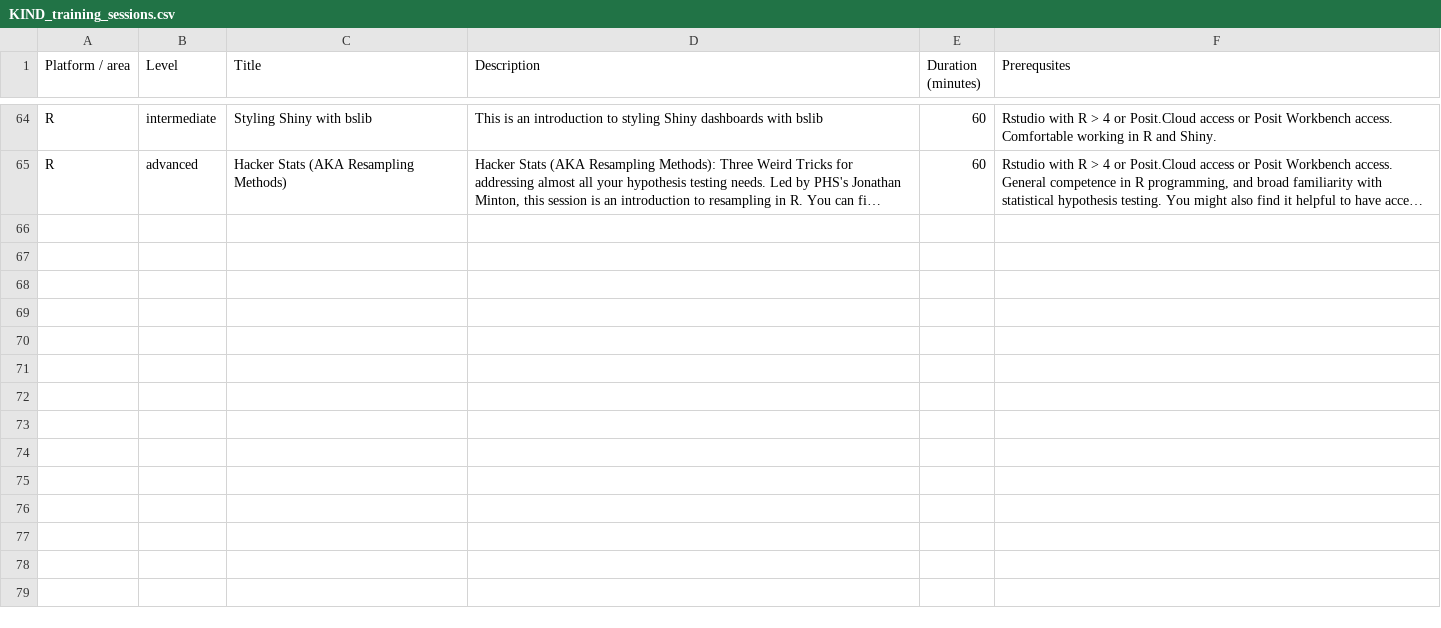
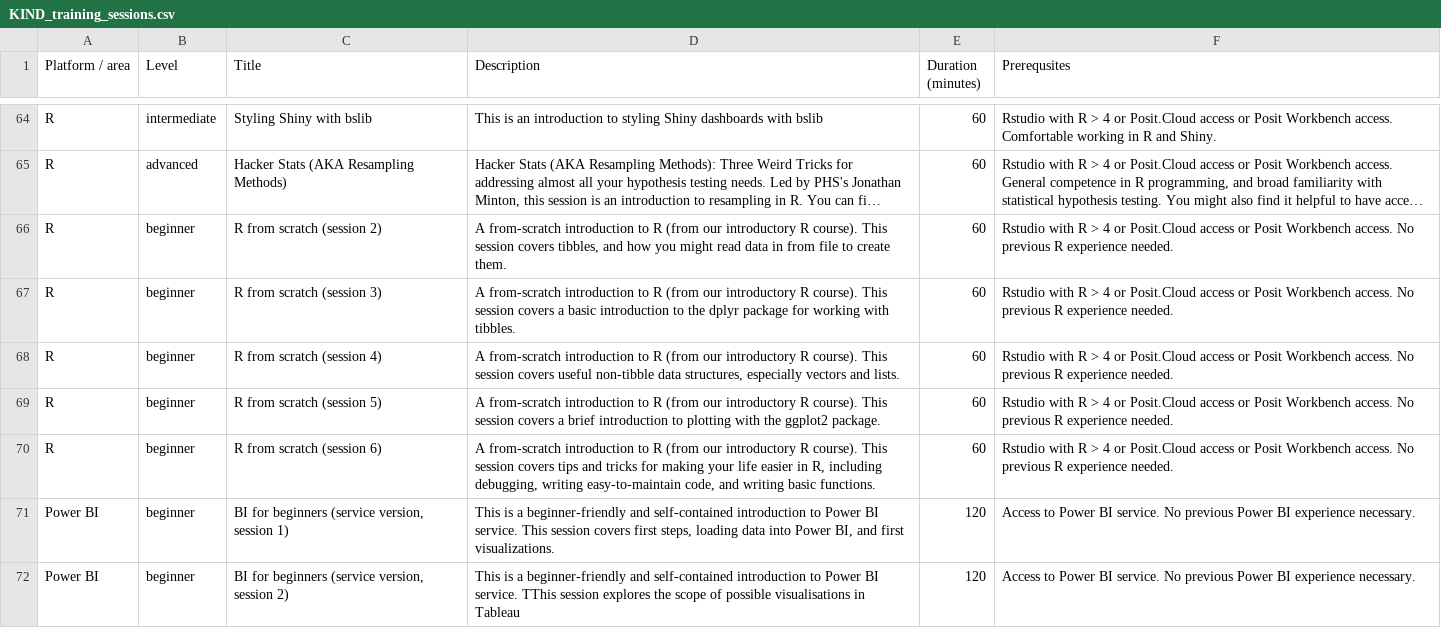
Before and after one commit to NES-DEW/KIND-training, a CSV file: data/KIND_training_sessions.csv, drawn as a sheet; only a part is shown, gaps mark what is left out; long unchanged cells end in …; the diff covers the shown part only; the diff names each change by its address in the sheet, - before the commit and + after, or states it on an @@ line.

Commit message:
added new training dates

```diff
--- a/data/KIND_training_sessions.csv
+++ b/data/KIND_training_sessions.csv
+row 66: R | beginner | R from scratch (session 2) | A from-scratch introduction to R (from our introductory R course). This session covers tibbles, and how you might read data in from file to create them. | 60 | Rstudio with R > 4 or Posit.Cloud access or Posit Workbench access. No previous R experience needed.
+row 67: R | beginner | R from scratch (session 3) | A from-scratch introduction to R (from our introductory R course). This session covers a basic introduction to the dplyr package for working with tibbles. | 60 | Rstudio with R > 4 or Posit.Cloud access or Posit Workbench access. No previous R experience needed.
+row 68: R | beginner | R from scratch (session 4) | A from-scratch introduction to R (from our introductory R course). This session covers useful non-tibble data structures, especially vectors and lists. | 60 | Rstudio with R > 4 or Posit.Cloud access or Posit Workbench access. No previous R experience needed.
+row 69: R | beginner | R from scratch (session 5) | A from-scratch introduction to R (from our introductory R course). This session covers a brief introduction to plotting with the ggplot2 package. | 60 | Rstudio with R > 4 or Posit.Cloud access or Posit Workbench access. No previous R experience needed.
+row 70: R | beginner | R from scratch (session 6) | A from-scratch introduction to R (from our introductory R course). This session covers tips and tricks for making your life easier in R, including debugging, writing easy-to-maintain code, and writing basic functions. | 60 | Rstudio with R > 4 or Posit.Cloud access or Posit Workbench access. No previous R experience needed.
+row 71: Power BI | beginner | BI for beginners (service version, session 1) | This is a beginner-friendly and self-contained introduction to Power BI service. This session covers first steps, loading data into Power BI, and first visualizations. | 120 | Access to Power BI service. No previous Power BI experience necessary.
+row 72: Power BI | beginner | BI for beginners (service version, session 2) | This is a beginner-friendly and self-contained introduction to Power BI service. TThis session explores the scope of possible visualisations in Tableau | 120 | Access to Power BI service. No previous Power BI experience necessary.
```
Also changed, not shown: 6 added rows and 3 edited cells elsewhere in this file, data/training_schedule.csv.
